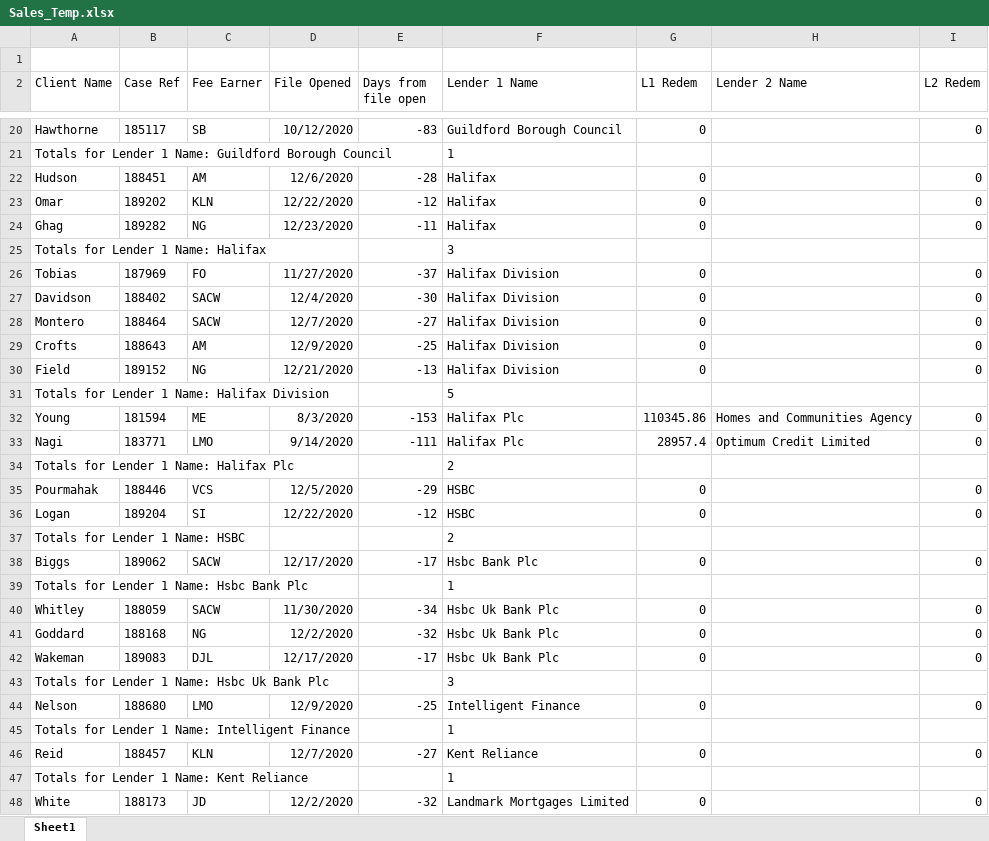
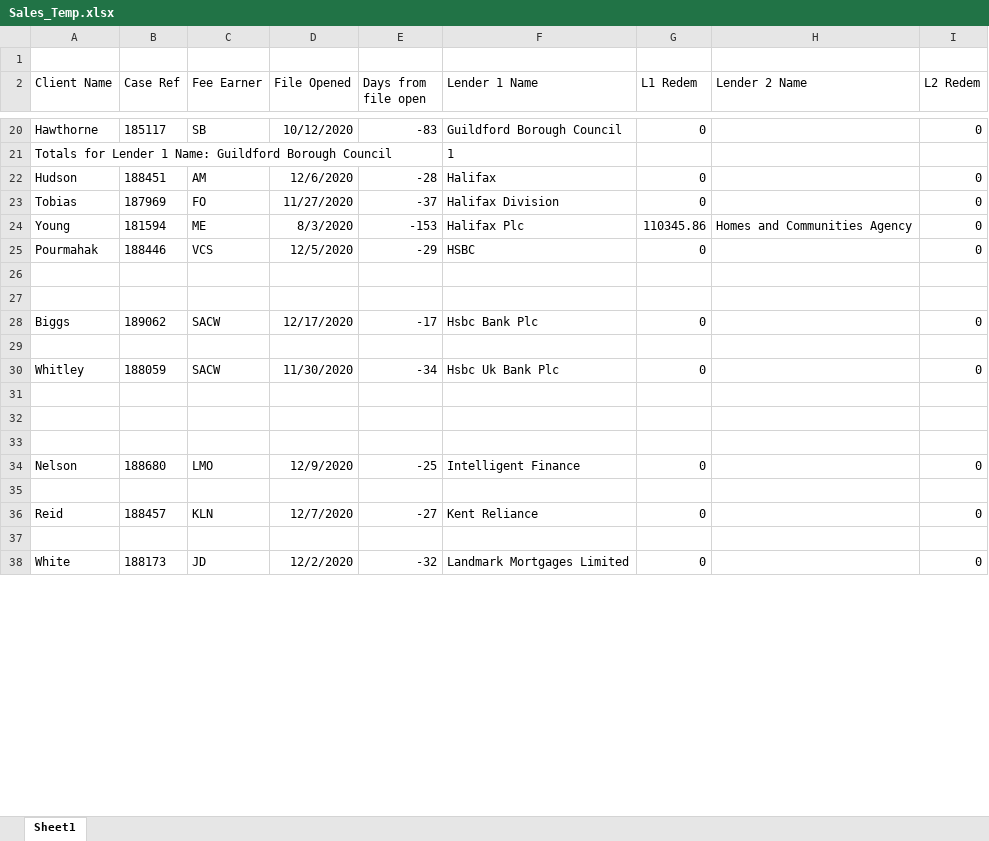
Before and after one commit to bilal-zafri/Redemption-BOT, an Excel workbook: Sales_Temp.xlsx, sheet Sheet1, drawn as a sheet; only a part is shown, gaps mark what is left out; values as stored, in another font and other column widths than the file's, no borders; removed rows and columns are numbered as before the commit, all else as after; the diff covers the shown part only; the diff names each change by its address in the sheet, - before the commit and + after, or states it on an @@ line.

```diff
--- a/Sales_Temp.xlsx (sheet Sheet1)
+++ b/Sales_Temp.xlsx (sheet Sheet1)
-row 23: Omar | 189202 | KLN | 12/22/2020 | -12 | Halifax | 0 |  | 0
-row 24: Ghag | 189282 | NG | 12/23/2020 | -11 | Halifax | 0 |  | 0
-row 25: Totals for Lender 1 Name: Halifax |  |  |  |  | 3
-row 27: Davidson | 188402 | SACW | 12/4/2020 | -30 | Halifax Division | 0 |  | 0
-row 28: Montero | 188464 | SACW | 12/7/2020 | -27 | Halifax Division | 0 |  | 0
-row 29: Crofts | 188643 | AM | 12/9/2020 | -25 | Halifax Division | 0 |  | 0
-row 30: Field | 189152 | NG | 12/21/2020 | -13 | Halifax Division | 0 |  | 0
-row 31: Totals for Lender 1 Name: Halifax Division |  |  |  |  | 5
-row 33: Nagi | 183771 | LMO | 9/14/2020 | -111 | Halifax Plc | 28957.4 | Optimum Credit Limited | 0
-row 34: Totals for Lender 1 Name: Halifax Plc |  |  |  |  | 2
-row 26: Logan | 189204 | SI | 12/22/2020 | -12 | HSBC | 0 |  | 0
+row 26: (empty)
-row 27: Totals for Lender 1 Name: HSBC |  |  |  |  | 2
+row 27: (empty)
-row 29: Totals for Lender 1 Name: Hsbc Bank Plc |  |  |  |  | 1
+row 29: (empty)
-row 31: Goddard | 188168 | NG | 12/2/2020 | -32 | Hsbc Uk Bank Plc | 0 |  | 0
+row 31: (empty)
-row 32: Wakeman | 189083 | DJL | 12/17/2020 | -17 | Hsbc Uk Bank Plc | 0 |  | 0
+row 32: (empty)
-row 33: Totals for Lender 1 Name: Hsbc Uk Bank Plc |  |  |  |  | 3
+row 33: (empty)
-row 35: Totals for Lender 1 Name: Intelligent Finance |  |  |  |  | 1
+row 35: (empty)
-row 37: Totals for Lender 1 Name: Kent Reliance |  |  |  |  | 1
+row 37: (empty)
```
Also changed, not shown: 20 removed rows and 4 edited cells elsewhere in this sheet, 42 other files.
